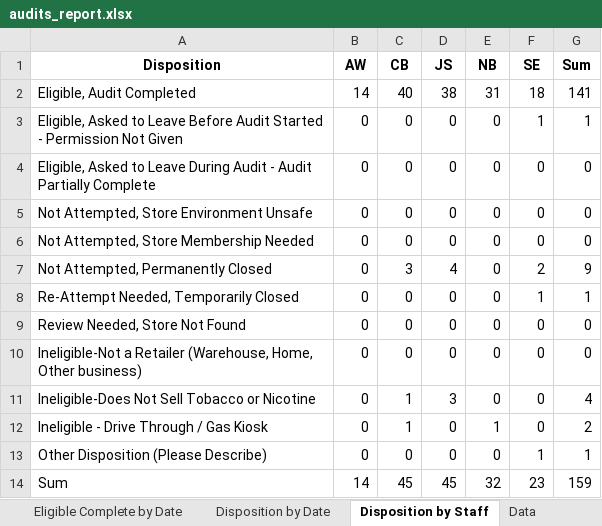
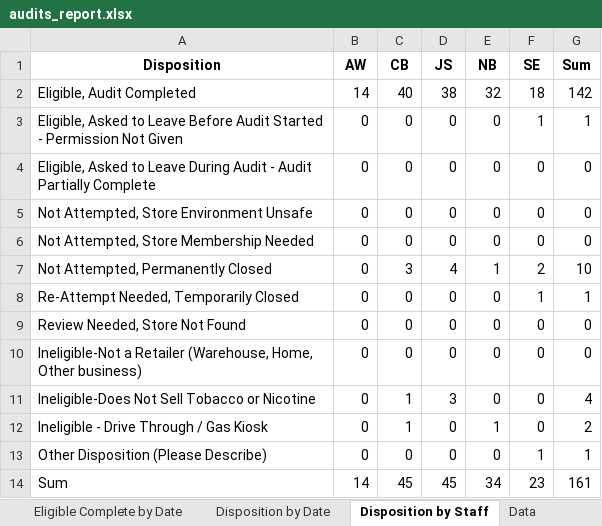
Before and after one commit to sshamblen/public, an Excel workbook: audits_report.xlsx, sheet Disposition by Staff, drawn as a sheet; values as stored, in another font and other column widths than the file's, no borders; the diff names each change by its address in the sheet, - before the commit and + after, or states it on an @@ line.

```diff
--- a/audits_report.xlsx (sheet Disposition by Staff)
+++ b/audits_report.xlsx (sheet Disposition by Staff)
-E2 (NB): 31
+E2 (NB): 32
-G2 (Sum): 141
+G2 (Sum): 142
-E7 (NB): 0
+E7 (NB): 1
-G7 (Sum): 9
+G7 (Sum): 10
-E14 (NB): 32
+E14 (NB): 34
-G14 (Sum): 159
+G14 (Sum): 161
```
Also changed, not shown: sheet Eligible Complete by Date, sheet Data, sheet Disposition by Date.
